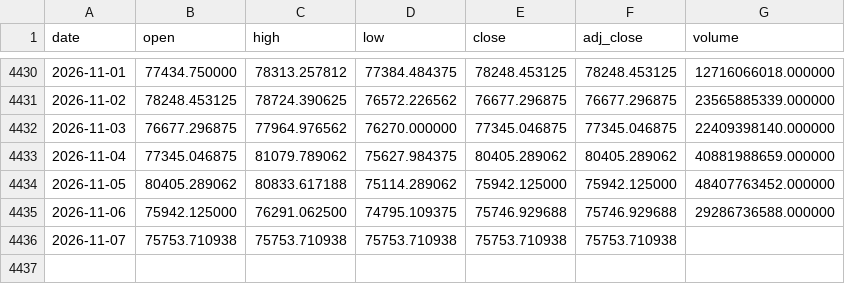
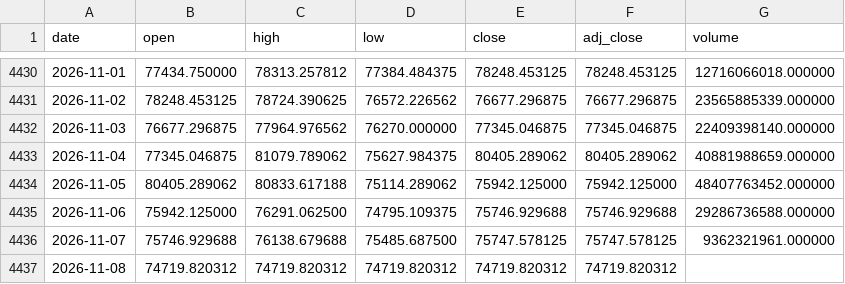
Before and after one commit to Mattepoli94/signals-platform, a CSV file: data/prices/BTC.csv, drawn as a sheet; only a part is shown, gaps mark what is left out.

Commit message:
Data and signals: close run 2026-11-09 00:35 UTC

```diff
--- a/data/prices/BTC.csv
+++ b/data/prices/BTC.csv
@@ -4435,2 +4435,3 @@ date,open,high,low,close,adj_close,volume
 2026-11-06,75942.125000,76291.062500,74795.109375,75746.929688,75746.929688,29286736588.000000
-2026-11-07,75753.710938,75753.710938,75753.710938,75753.710938,75753.710938,
+2026-11-07,75746.929688,76138.679688,75485.687500,75747.578125,75747.578125,9362321961.000000
+2026-11-08,74719.820312,74719.820312,74719.820312,74719.820312,74719.820312,
```
Also changed, not shown: data/prices/EQQQ.csv, data/prices/QQQ.csv, 22 other files.
